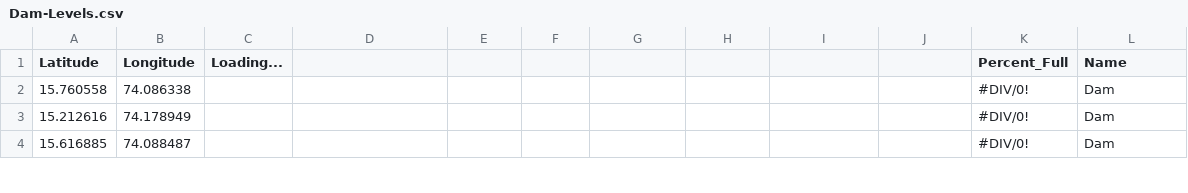
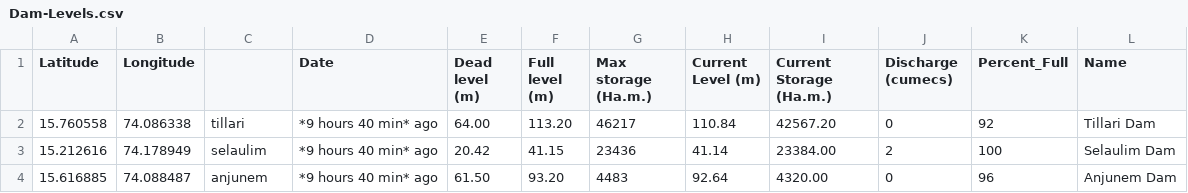
Before and after one commit to alansaviolobo/google-sheets-to-json-converter, a CSV file: data/Dam-Levels.csv, drawn as a sheet; only a part is shown; the diff covers the shown part only.

```diff
--- a/data/Dam-Levels.csv
+++ b/data/Dam-Levels.csv
@@ -1,4 +1,4 @@
-Latitude,Longitude,Loading...,,,,,,,,Percent_Full,Name
-15.760558,74.086338,,,,,,,,,#DIV/0!, Dam
-15.212616,74.178949,,,,,,,,,#DIV/0!, Dam
-15.616885,74.088487,,,,,,,,,#DIV/0!, Dam
+Latitude,Longitude,,Date,Dead level (m),Full level (m),Max storage (Ha.m.),Current Level (m),Current Storage (Ha.m.),Discharge (cumecs),Percent_Full,Name
+15.760558,74.086338,tillari,*9 hours 40 min* ago,64.00,113.20,46217,110.84,42567.20,0,92,Tillari Dam
+15.212616,74.178949,selaulim,*9 hours 40 min* ago,20.42,41.15,23436,41.14,23384.00,2,100,Selaulim Dam
+15.616885,74.088487,anjunem,*9 hours 40 min* ago,61.50,93.20,4483,92.64,4320.00,0,96,Anjunem Dam
```
Also changed, not shown: 40 edited cells elsewhere in this file, data/Boats.csv, data/Police-Stations.csv, 11 other files.
